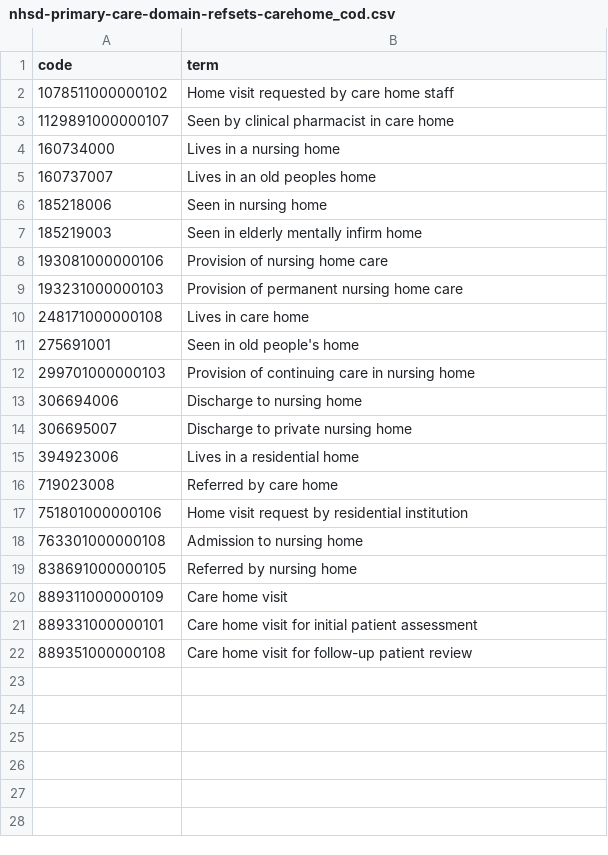
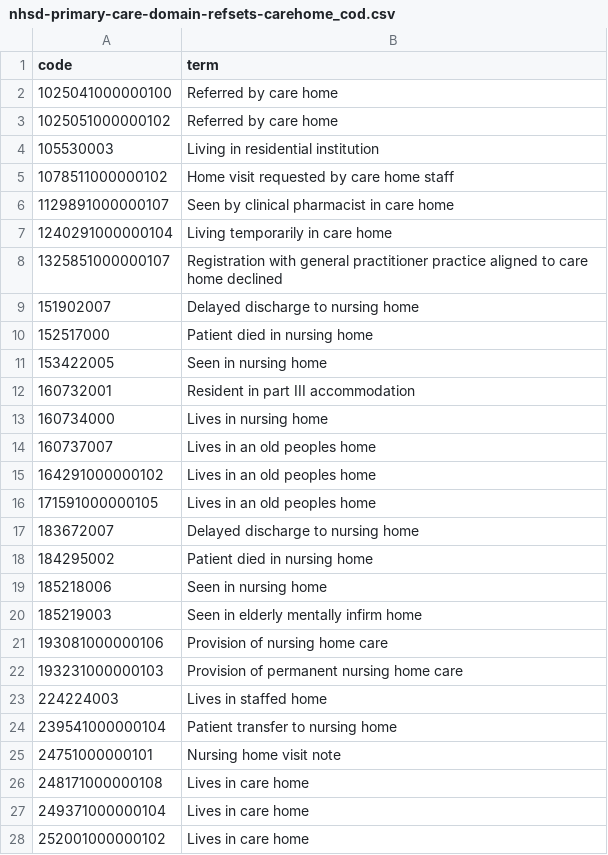
Before and after one commit to opensafely/disparities-comparison, a CSV file: codelists/nhsd-primary-care-domain-refsets-carehome_cod.csv, drawn as a sheet; only a part is shown; the shorter side is filled out with more unchanged rows; the diff covers the shown part only.

```diff
--- a/codelists/nhsd-primary-care-domain-refsets-carehome_cod.csv
+++ b/codelists/nhsd-primary-care-domain-refsets-carehome_cod.csv
@@ -1,6 +1,19 @@
 code,term
+1025041000000100,Referred by care home
+1025051000000102,Referred by care home
+105530003,Living in residential institution
 1078511000000102,Home visit requested by care home staff
 1129891000000107,Seen by clinical pharmacist in care home
-160734000,Lives in a nursing home
+1240291000000104,Living temporarily in care home
+1325851000000107,Registration with general practitioner practice aligned to care home declined
+151902007,Delayed discharge to nursing home
+152517000,Patient died in nursing home
+153422005,Seen in nursing home
+160732001,Resident in part III accommodation
+160734000,Lives in nursing home
 160737007,Lives in an old peoples home
+164291000000102,Lives in an old peoples home
+171591000000105,Lives in an old peoples home
+183672007,Delayed discharge to nursing home
+184295002,Patient died in nursing home
 185218006,Seen in nursing home
@@ -9,2 +22,7 @@ code,term
 193231000000103,Provision of permanent nursing home care
+224224003,Lives in staffed home
+239541000000104,Patient transfer to nursing home
+24751000000101,Nursing home visit note
 248171000000108,Lives in care home
+249371000000104,Lives in care home
+252001000000102,Lives in care home
```
Also changed, not shown: 29 added rows elsewhere in this file, codelists/opensafely-covid-19-exclusion-primary-care-maximal-sensitivity.csv, codelists/opensafely-influenza-exclusion-primary-care-maximal-sensitivity.csv, 18 other files.
